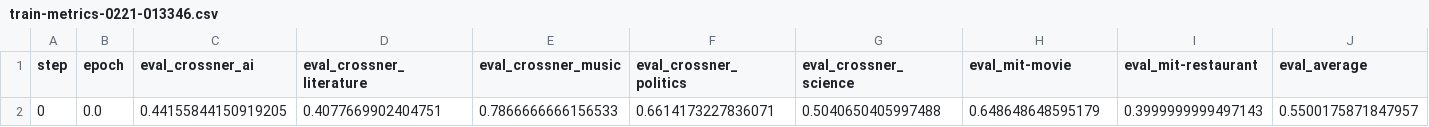
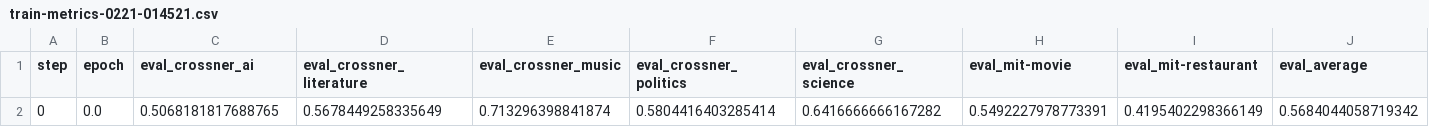
Before and after one commit to chrisjihee/GNER, a CSV file: output/GNER-eval/GNER-T5-base=100,10/train-metrics-0221-014521.csv (was output/GNER-evaluation/GNER-T5-base/train-metrics-0221-013346.csv), drawn as a sheet; only a part is shown; removed rows and columns are numbered as before the commit, all else as after; rows hold the shown columns only; the diff names each change by its address in the sheet, - before the commit and + after, or states it on an @@ line.

Commit message:
Save GNER-T5-base=100,10: 0.5684

```diff
--- a/output/GNER-evaluation/GNER-T5-base/train-metrics-0221-013346.csv
+++ b/output/GNER-eval/GNER-T5-base=100,10/train-metrics-0221-014521.csv
-row 2: 0 | 0.0 | 0.44155844150919205 | 0.4077669902404751 | 0.7866666666156533 | 0.6614173227836071 | 0.5040650405997488 | 0.648648648595179 | 0.3999999999497143 | 0.5500175871847957
+row 2: 0 | 0.0 | 0.5068181817688765 | 0.5678449258335649 | 0.713296398841874 | 0.5804416403285414 | 0.6416666666167282 | 0.5492227978773391 | 0.4195402298366149 | 0.5684044058719342
```
Also changed, not shown: 12 other files.
